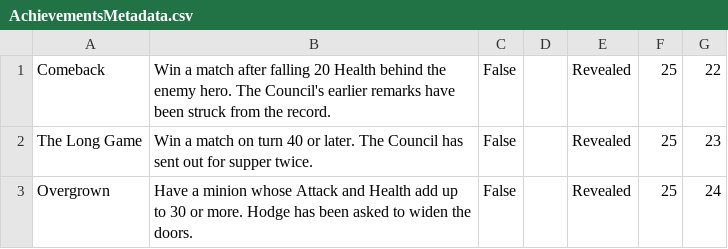
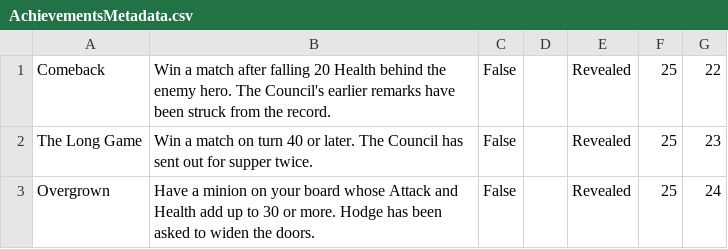
Before and after one commit to Context-Aware-LLC/Kingdom, a CSV file: play-store/achievements/AchievementsMetadata.csv, drawn as a sheet.

```diff
--- a/play-store/achievements/AchievementsMetadata.csv
+++ b/play-store/achievements/AchievementsMetadata.csv
@@ -2,2 +2,2 @@ Comeback,Win a match after falling 20 Health behind the enemy hero. The Council'
 The Long Game,Win a match on turn 40 or later. The Council has sent out for supper twice.,False,,Revealed,25,23
-Overgrown,Have a minion whose Attack and Health add up to 30 or more. Hodge has been asked to widen the doors.,False,,Revealed,25,24
+Overgrown,Have a minion on your board whose Attack and Health add up to 30 or more. Hodge has been asked to widen the doors.,False,,Revealed,25,24
```
Also changed, not shown: 3 other files.
